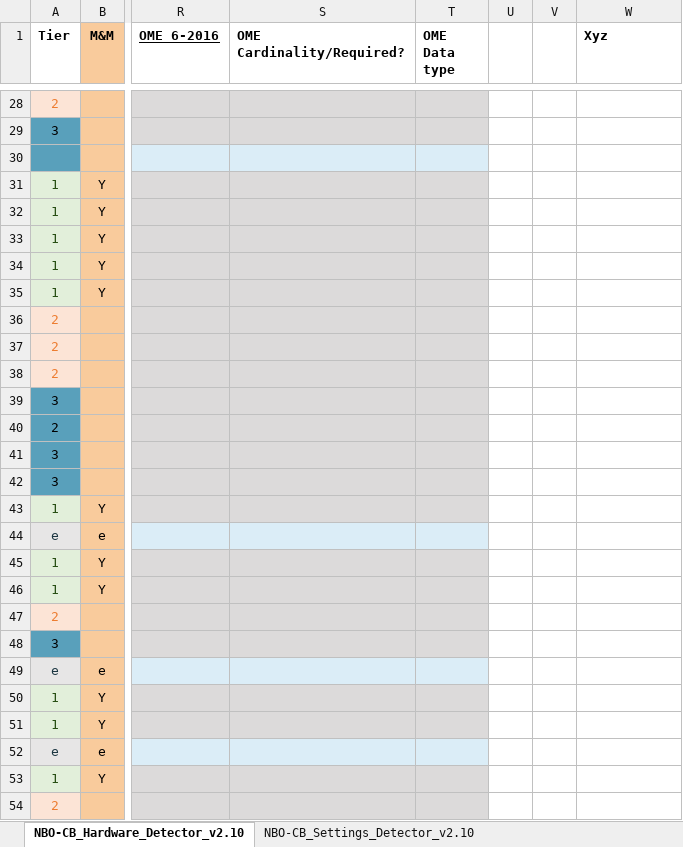
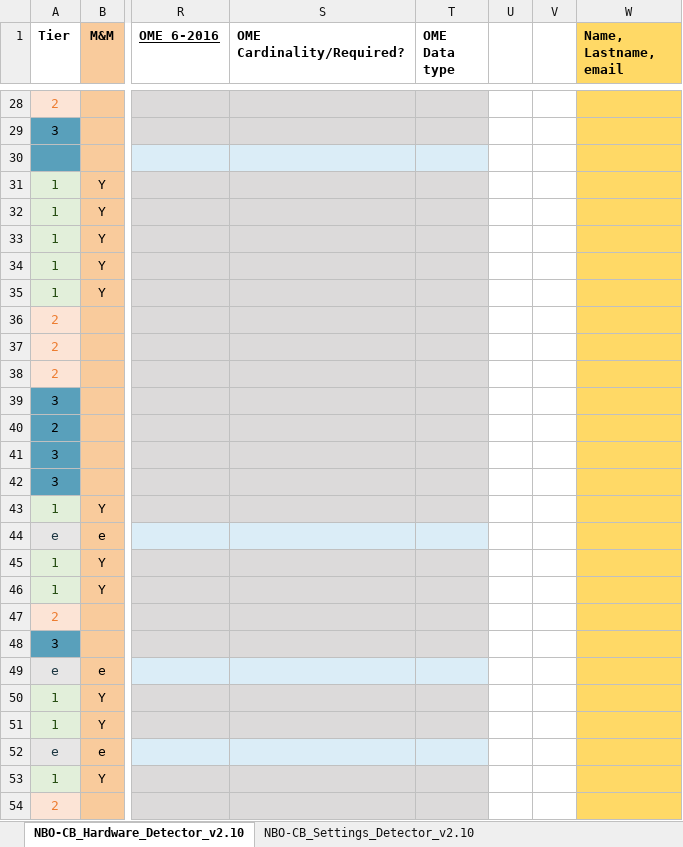
Before and after one commit to WU-BIMAC/NBOMicroscopyMetadataSpecs, an Excel workbook: Model/in progress/v02-10/Components/Detector/NBO_MicroscopyMetadataSpecifications_DETECTOR_v02-10.xlsx, sheet NBO-CB_Hardware_Detector_v2.10, drawn as a sheet; only a part is shown, gaps mark what is left out; values as stored, in another font and other column widths than the file's, no borders; charts and pictures not drawn; the diff covers the shown part only; the diff names each change by its address in the sheet, - before the commit and + after, or states it on an @@ line.

```diff
--- a/Model/in progress/v02-10/Components/Detector/NBO_MicroscopyMetadataSpecifications_DETECTOR_v02-10.xlsx (sheet NBO-CB_Hardware_Detector_v2.10)
+++ b/Model/in progress/v02-10/Components/Detector/NBO_MicroscopyMetadataSpecifications_DETECTOR_v02-10.xlsx (sheet NBO-CB_Hardware_Detector_v2.10)
-W1: Xyz
+W1: Name, Lastname, email
-W1:W54 fill: none
+W1:W54 fill: #FFD966
```
Also changed, not shown: 1 edited cell and cell formats elsewhere in this sheet.
